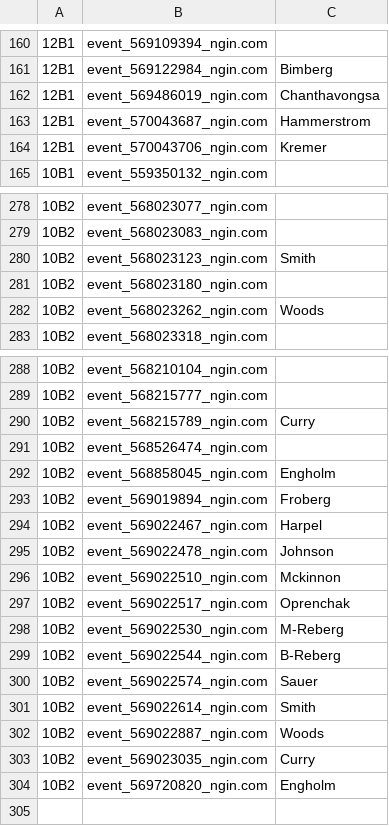
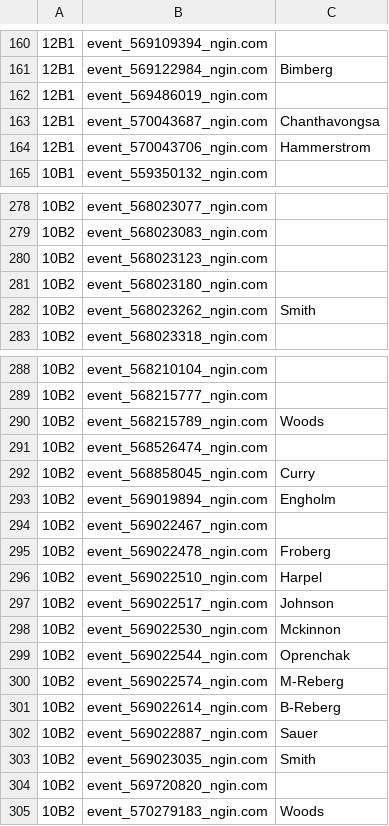
Before and after one commit to norm0/lockerroom, a CSV file: assigned_events.csv, drawn as a sheet; only a part is shown, gaps mark what is left out; the diff covers the shown part only; the diff names each change by its address in the sheet, - before the commit and + after, or states it on an @@ line.

```diff
--- a/assigned_events.csv
+++ b/assigned_events.csv
-C162: Chanthavongsa
+C162: (empty)
-C163: Hammerstrom
+C163: Chanthavongsa
-C164: Kremer
+C164: Hammerstrom
-C280: Smith
+C280: (empty)
-C282: Woods
+C282: Smith
-C290: Curry
+C290: Woods
-C292: Engholm
+C292: Curry
-C293: Froberg
+C293: Engholm
-C294: Harpel
+C294: (empty)
-C295: Johnson
+C295: Froberg
-C296: Mckinnon
+C296: Harpel
-C297: Oprenchak
+C297: Johnson
-C298: M-Reberg
+C298: Mckinnon
-C299: B-Reberg
+C299: Oprenchak
-C300: Sauer
+C300: M-Reberg
-C301: Smith
+C301: B-Reberg
-C302: Woods
+C302: Sauer
-C303: Curry
+C303: Smith
-C304: Engholm
+C304: (empty)
+row 305: 10B2 | event_570279183_ngin.com | Woods
```
Also changed, not shown: 15 edited cells elsewhere in this file, 4 other files.
